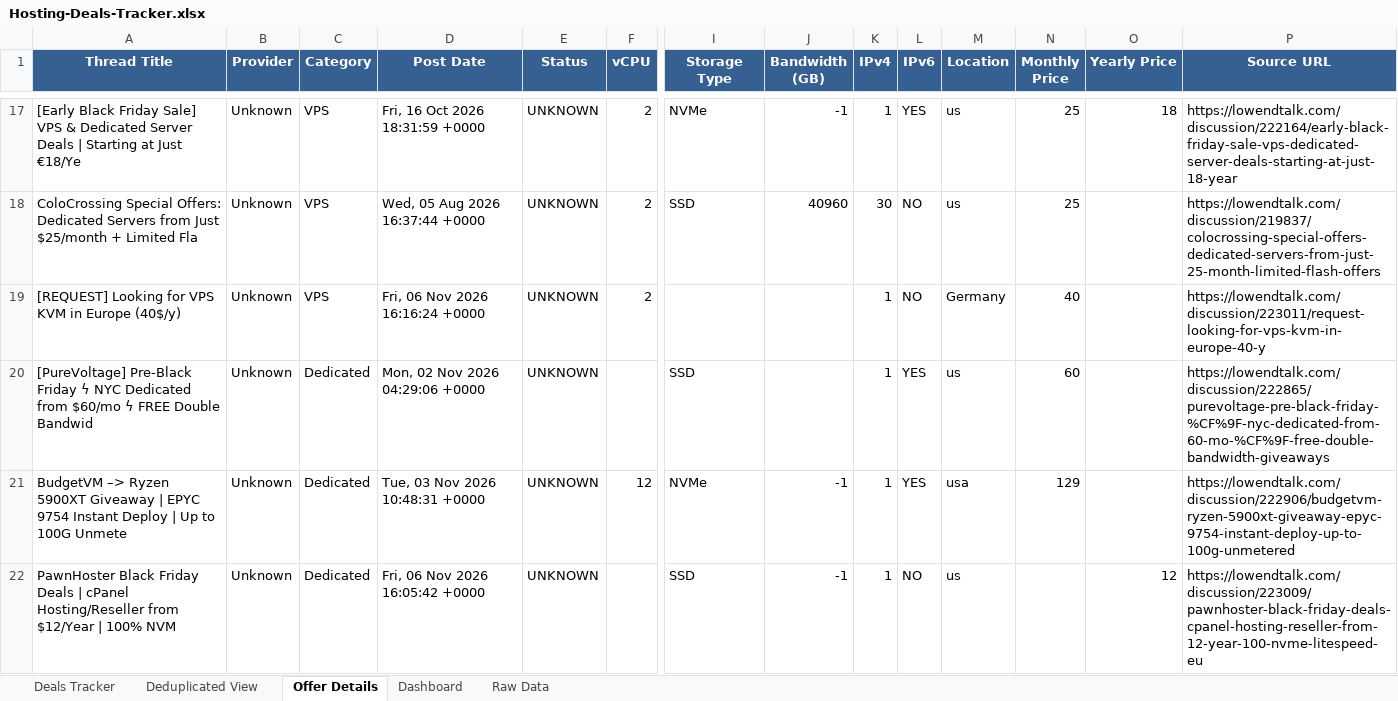
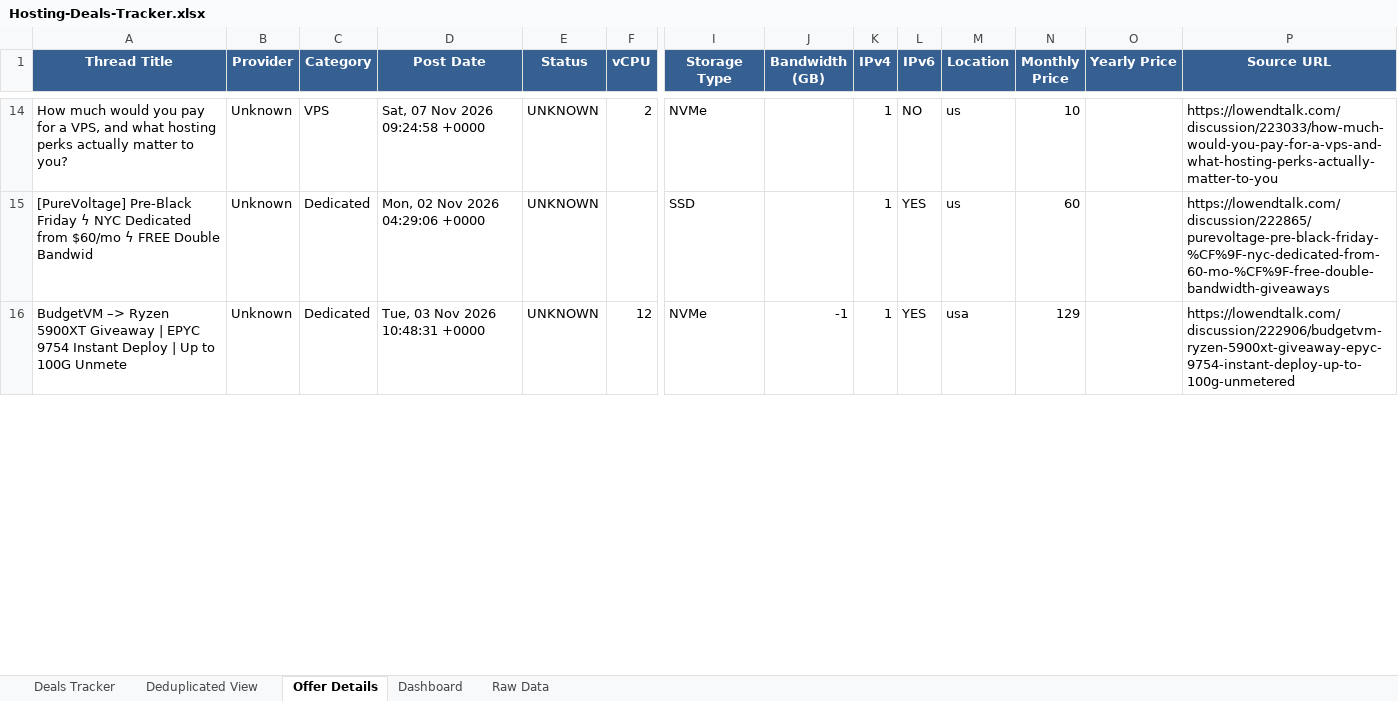
Before and after one commit to bojak83318/hosting-deals-tracker, an Excel workbook: output/Hosting-Deals-Tracker.xlsx, sheet Offer Details, drawn as a sheet; only a part is shown, gaps mark what is left out; values as stored, in another font and other column widths than the file's, no borders; removed rows and columns are numbered as before the commit, all else as after; rows hold the shown columns only; the diff covers the shown part only; the diff names each change by its address in the sheet, - before the commit and + after, or states it on an @@ line.

```diff
--- a/output/Hosting-Deals-Tracker.xlsx (sheet Offer Details)
+++ b/output/Hosting-Deals-Tracker.xlsx (sheet Offer Details)
-A14 (Thread Title): [Early Black Friday Sale] VPS & Dedicated Server Deals | Starting at Just €18/Ye
+A14 (Thread Title): How much would you pay for a VPS, and what hosting perks actually matter to you?
-D14 (Post Date): Fri, 16 Oct 2026 18:31:59 +0000
+D14 (Post Date): Sat, 07 Nov 2026 09:24:58 +0000
-J14 (Bandwidth (GB)): -1
+J14 (Bandwidth (GB)): (empty)
-L14 (IPv6): YES
+L14 (IPv6): NO
-N14 (Monthly Price): 25
+N14 (Monthly Price): 10
-O14 (Yearly Price): 18
+O14 (Yearly Price): (empty)
-P14 (Source URL): https://lowendtalk.com/discussion/222164/early-black-friday-sale-vps-dedicated-server-deals-starting-at-just-18-year
+P14 (Source URL): https://lowendtalk.com/discussion/223033/how-much-would-you-pay-for-a-vps-and-what-hosting-perks-actually-matter-to-you
-row 18: ColoCrossing Special Offers: Dedicated Servers from Just $25/month + Limited Fla | Unknown | VPS | Wed, 05 Aug 2026 16:37:44 +0000 | UNKNOWN | 2 | SSD | 40960 | 30 | NO | us | 25 |  | https://lowendtalk.com/discussion/219837/colocrossing-special-offers-dedicated-servers-from-just-25-month-limited-flash-offers
-row 19: [REQUEST] Looking for VPS KVM in Europe (40$/y) | Unknown | VPS | Fri, 06 Nov 2026 16:16:24 +0000 | UNKNOWN | 2 |  |  | 1 | NO | Germany | 40 |  | https://lowendtalk.com/discussion/223011/request-looking-for-vps-kvm-in-europe-40-y
-row 22: PawnHoster Black Friday Deals | cPanel Hosting/Reseller from $12/Year | 100% NVM | Unknown | Dedicated | Fri, 06 Nov 2026 16:05:42 +0000 | UNKNOWN |  | SSD | -1 | 1 | NO | us |  | 12 | https://lowendtalk.com/discussion/223009/pawnhoster-black-friday-deals-cpanel-hosting-reseller-from-12-year-100-nvme-litespeed-eu
```
Also changed, not shown: 14 added rows, 11 removed rows and 16 edited cells elsewhere in this sheet, sheet Raw Data, sheet Deals Tracker, sheet Deduplicated View, sheet Dashboard, 1 other file.
